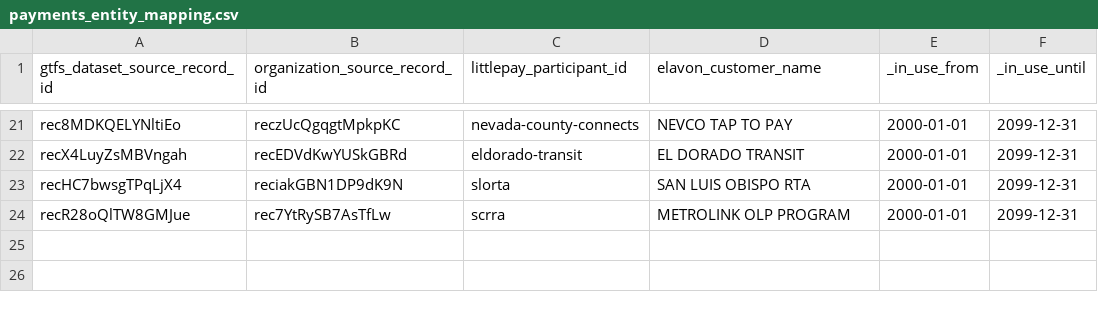
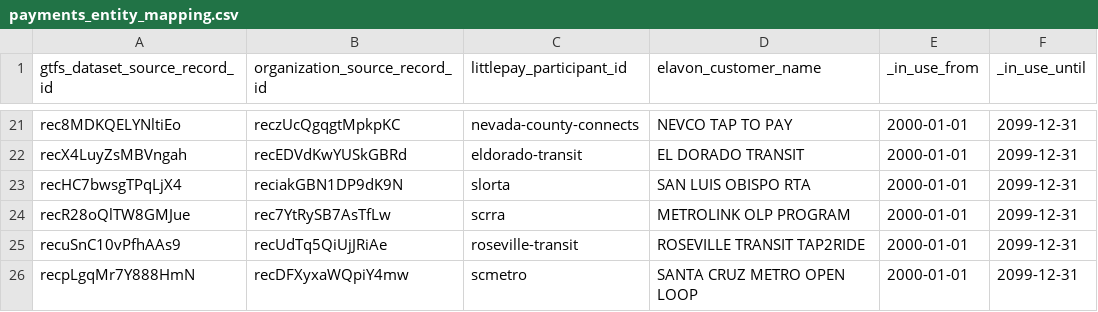
Before and after one commit to cal-itp/data-infra, a CSV file: warehouse/seeds/payments_entity_mapping.csv, drawn as a sheet; only a part is shown, gaps mark what is left out.

Commit message:
chore(payments): Payments Entity Mapping and Row Level Permissions for SCMTD and Roseville Transit (#5516)
* chore(payments): add scmtd/roseville mapping (#5444, 5384)

* chore(payments): add scmtd/roseville RAP (#5444, 5384)

* fix(payments): fix typo in rap (#5444, #5384)

```diff
--- a/warehouse/seeds/payments_entity_mapping.csv
+++ b/warehouse/seeds/payments_entity_mapping.csv
@@ -24 +24,3 @@ recHC7bwsgTPqLjX4,reciakGBN1DP9dK9N,slorta,SAN LUIS OBISPO RTA,2000-01-01,2099-1
 recR28oQlTW8GMJue,rec7YtRySB7AsTfLw,scrra,METROLINK OLP PROGRAM,2000-01-01,2099-12-31
+recuSnC10vPfhAAs9,recUdTq5QiUjJRiAe,roseville-transit,ROSEVILLE TRANSIT TAP2RIDE,2000-01-01,2099-12-31
+recpLgqMr7Y888HmN,recDFXyxaWQpiY4mw,scmetro,SANTA CRUZ METRO OPEN LOOP,2000-01-01,2099-12-31
```
Also changed, not shown: 1 other file.
